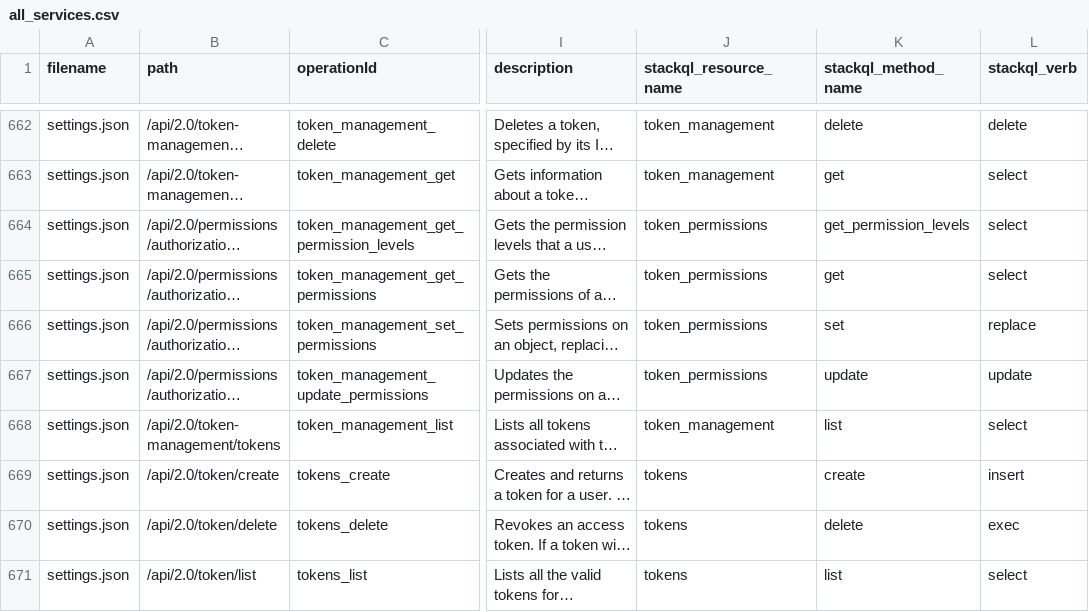
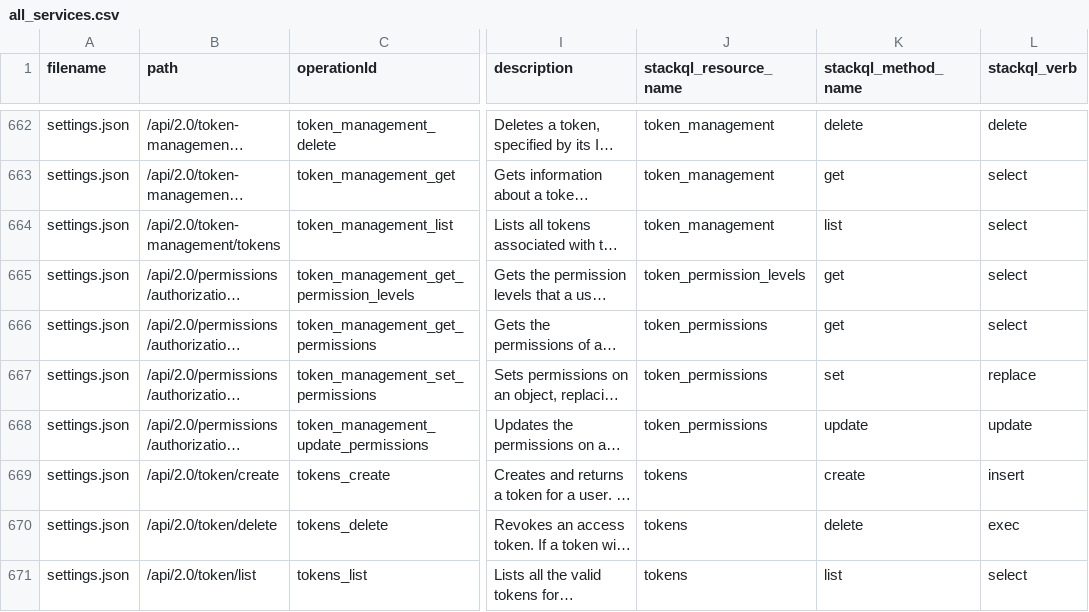
Before and after one commit to databricks/databricks-sdk-py, a CSV file: stackql_databricks_provider/inventory/workspace/all_services.csv, drawn as a sheet; only a part is shown, gaps mark what is left out; long unchanged cells end in …; addresses are those after the commit; the diff covers the shown part only; the diff names each change by its address in the sheet, - before the commit and + after, or states it on an @@ line.

```diff
--- a/stackql_databricks_provider/inventory/workspace/all_services.csv
+++ b/stackql_databricks_provider/inventory/workspace/all_services.csv
@@ row 668 moved to row 664: settings.json @@
-J665 (stackql_resource_name): token_permissions
+J665 (stackql_resource_name): token_permission_levels
-K665 (stackql_method_name): get_permission_levels
+K665 (stackql_method_name): get
```
Also changed, not shown: 2 added rows, 2 removed rows, 74 moved rows and 29 edited cells elsewhere in this file, stackql_databricks_provider/inventory/workspace/ml.csv, stackql_databricks_provider/inventory/workspace/pipelines.csv, 15 other files.
